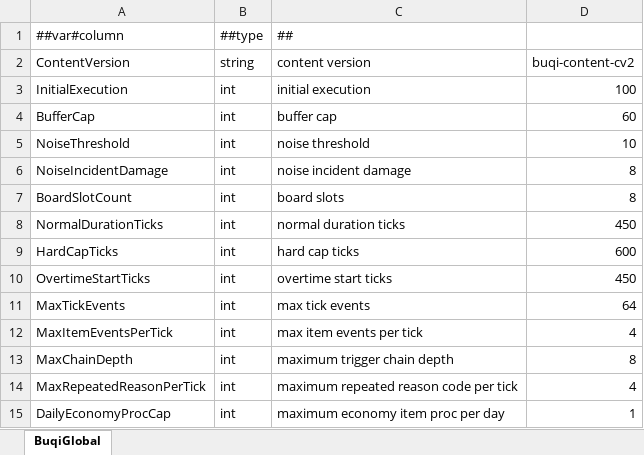
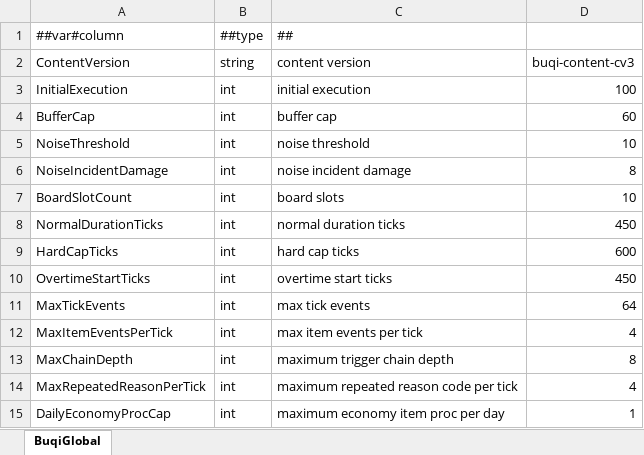
Before and after one commit to liuzhognxiu/GameDevelopmentKit, an Excel workbook: Design/Excel/GameHot/Datas/Buqi/BuqiGlobal.xlsx, sheet BuqiGlobal, drawn as a sheet; values as stored, in another font and other column widths than the file's, no borders; the diff names each change by its address in the sheet, - before the commit and + after, or states it on an @@ line.

Commit message:
feat(buqi): adopt infinite ten-slot run baseline

```diff
--- a/Design/Excel/GameHot/Datas/Buqi/BuqiGlobal.xlsx (sheet BuqiGlobal)
+++ b/Design/Excel/GameHot/Datas/Buqi/BuqiGlobal.xlsx (sheet BuqiGlobal)
-D2: buqi-content-cv2
+D2: buqi-content-cv3
-D7 (buqi-content-cv3): 8
+D7 (buqi-content-cv3): 10
```
Also changed, not shown: 32 other files.
